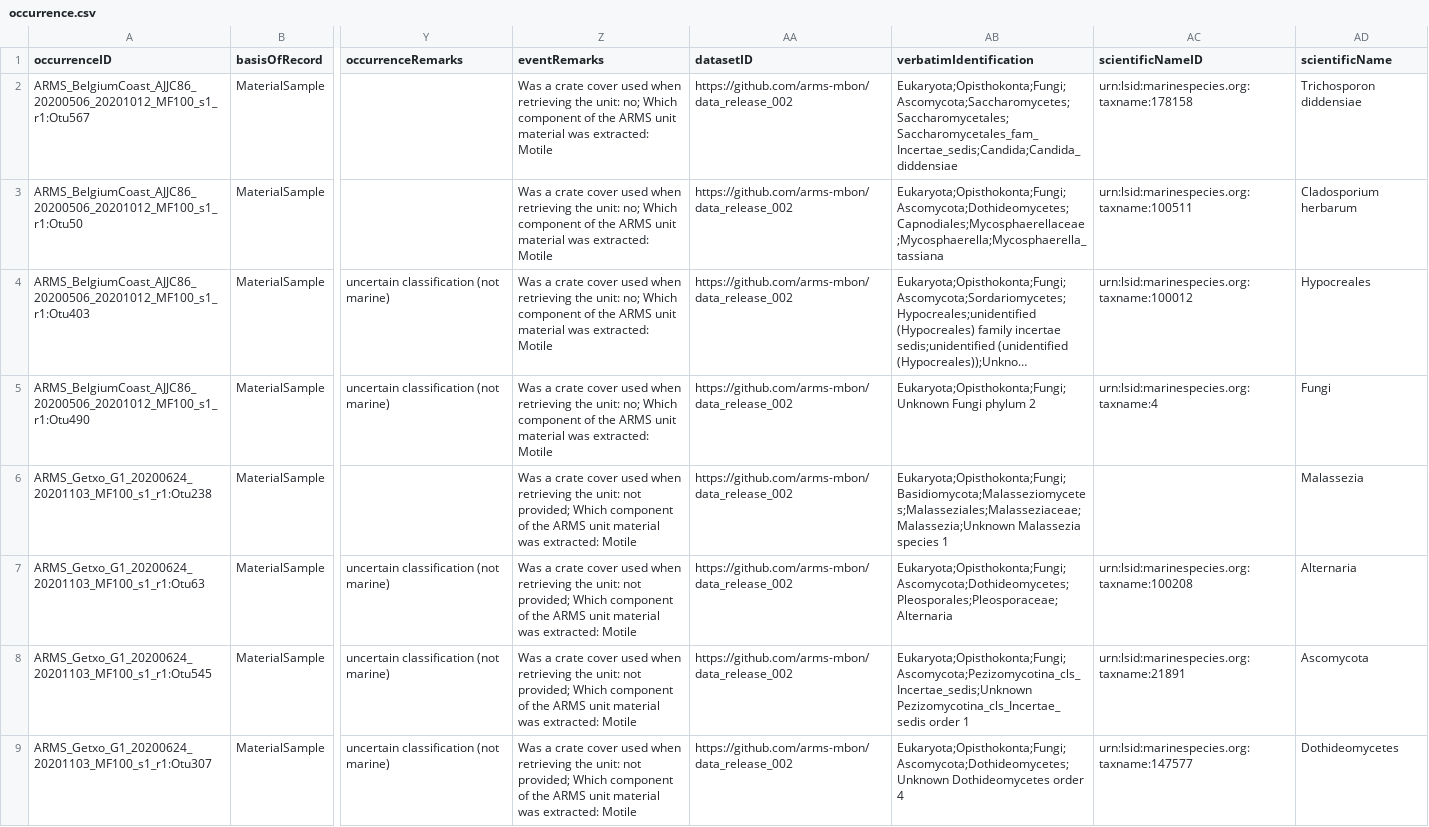
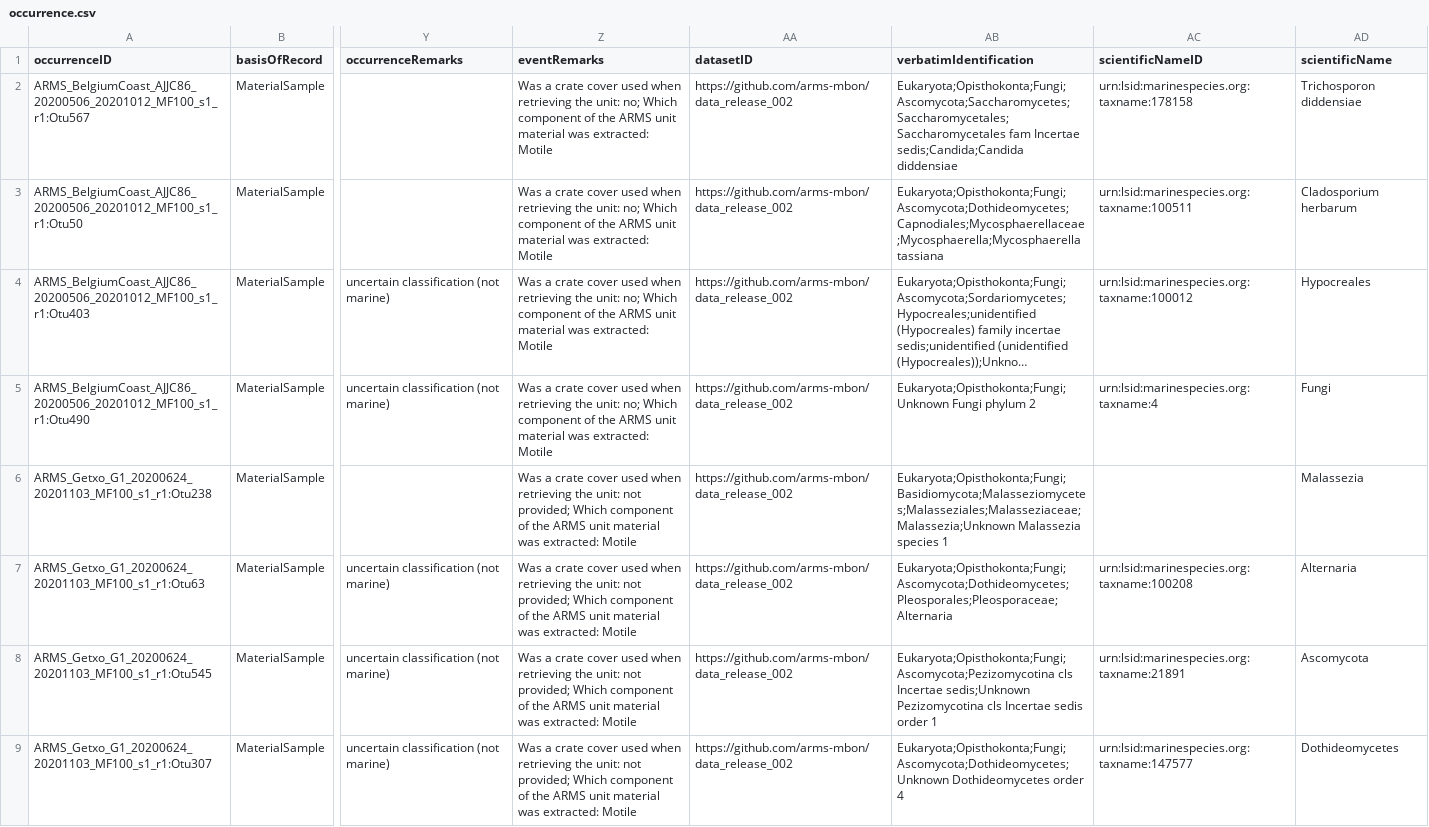
Before and after one commit to arms-mbon/darwin-core-generator, a CSV file: data/output/April2021_ITS/occurrence.csv, drawn as a sheet; only a part is shown, gaps mark what is left out; long unchanged cells end in …; the diff covers the shown part only; the diff names each change by its address in the sheet, - before the commit and + after, or states it on an @@ line.

Commit message:
add more data

```diff
--- a/data/output/April2021_ITS/occurrence.csv
+++ b/data/output/April2021_ITS/occurrence.csv
-AB2 (verbatimIdentification): Eukaryota;Opisthokonta;Fungi;Ascomycota;Saccharomycetes;Saccharomycetales;Saccharomycetales_fam_Incertae_sedis;Candida;Candida_diddensiae
+AB2 (verbatimIdentification): Eukaryota;Opisthokonta;Fungi;Ascomycota;Saccharomycetes;Saccharomycetales;Saccharomycetales fam Incertae sedis;Candida;Candida diddensiae
-AB3 (verbatimIdentification): Eukaryota;Opisthokonta;Fungi;Ascomycota;Dothideomycetes;Capnodiales;Mycosphaerellaceae;Mycosphaerella;Mycosphaerella_tassiana
+AB3 (verbatimIdentification): Eukaryota;Opisthokonta;Fungi;Ascomycota;Dothideomycetes;Capnodiales;Mycosphaerellaceae;Mycosphaerella;Mycosphaerella tassiana
-AB8 (verbatimIdentification): Eukaryota;Opisthokonta;Fungi;Ascomycota;Pezizomycotina_cls_Incertae_sedis;Unknown Pezizomycotina_cls_Incertae_sedis order 1
+AB8 (verbatimIdentification): Eukaryota;Opisthokonta;Fungi;Ascomycota;Pezizomycotina cls Incertae sedis;Unknown Pezizomycotina cls Incertae sedis order 1
```
Also changed, not shown: 82 edited cells elsewhere in this file, 5 other files.
